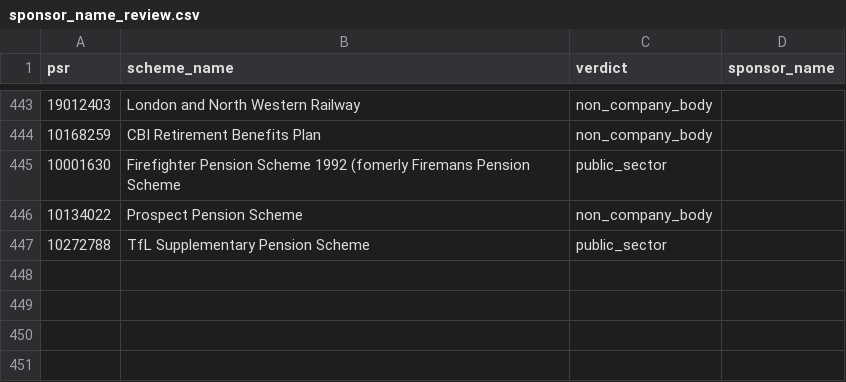
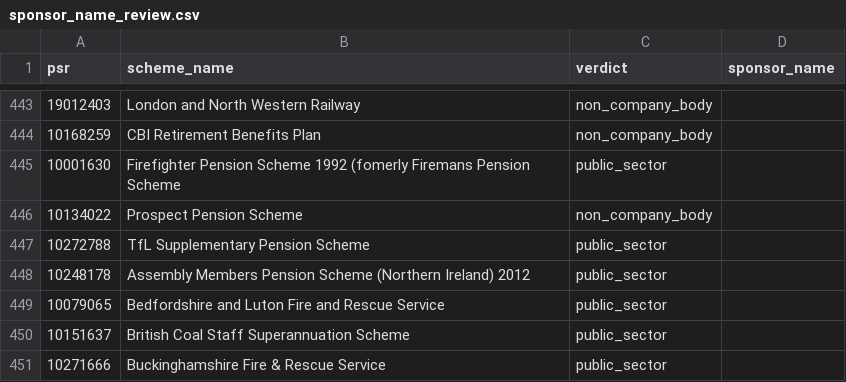
Before and after one commit to johningoe/uk-db-pensions, a CSV file: pensiondb/sponsor_name_review.csv, drawn as a sheet; only a part is shown, gaps mark what is left out; the diff names each change by its address in the sheet, - before the commit and + after, or states it on an @@ line.

```diff
--- a/pensiondb/sponsor_name_review.csv
+++ b/pensiondb/sponsor_name_review.csv
+row 448: 10248178 | Assembly Members Pension Scheme (Northern Ireland) 2012 | public_sector
+row 449: 10079065 | Bedfordshire and Luton Fire and Rescue Service | public_sector
+row 450: 10151637 | British Coal Staff Superannuation Scheme | public_sector
+row 451: 10271666 | Buckinghamshire Fire & Rescue Service | public_sector
```
Also changed, not shown: pensiondb/hand_checked.csv, 1 other file.
